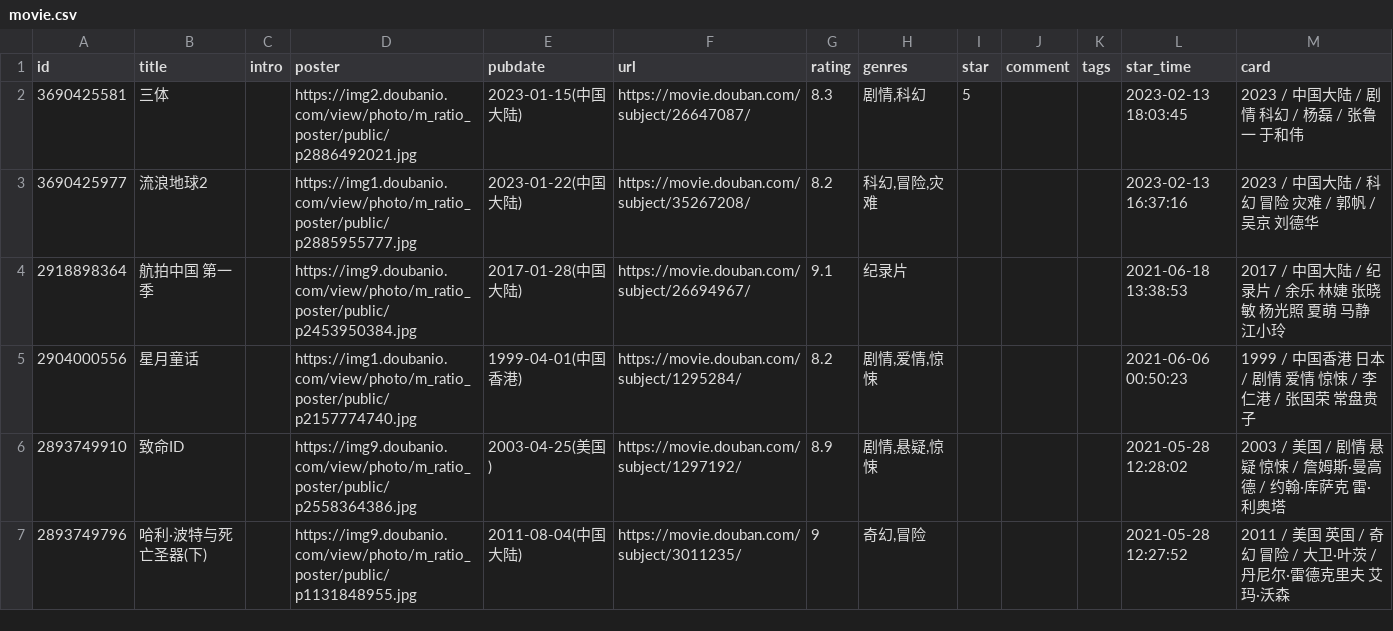
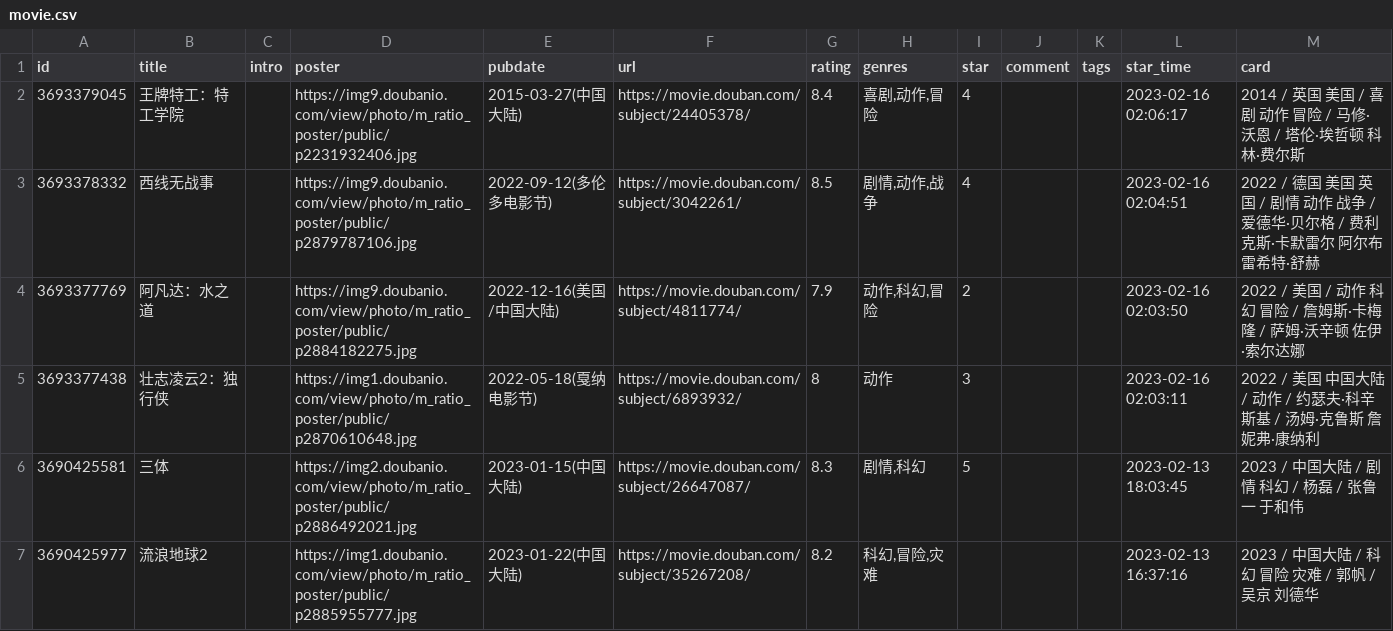
Before and after one commit to liuchaowen/hugo-blog-papermod, a CSV file: data/douban/movie.csv, drawn as a sheet; only a part is shown; the shorter side is filled out with more unchanged rows; the diff names each change by its address in the sheet, - before the commit and + after, or states it on an @@ line.

Commit message:
chore: update douban data

```diff
--- a/data/douban/movie.csv
+++ b/data/douban/movie.csv
+row 2: 3693379045 | 王牌特工：特工学院 |  | https://img9.doubanio.com/view/photo/m_ratio_poster/public/p2231932406.jpg | 2015-03-27(中国大陆) | https://movie.douban.com/subject/24405378/ | 8.4 | 喜剧,动作,冒险 | 4 |  |  | 2023-02-16 02:06:17 | 2014 / 英国 美国 / 喜剧 动作 冒险 / 马修·沃恩 / 塔伦·埃哲顿 科林·费尔斯
+row 3: 3693378332 | 西线无战事 |  | https://img9.doubanio.com/view/photo/m_ratio_poster/public/p2879787106.jpg | 2022-09-12(多伦多电影节) | https://movie.douban.com/subject/3042261/ | 8.5 | 剧情,动作,战争 | 4 |  |  | 2023-02-16 02:04:51 | 2022 / 德国 美国 英国 / 剧情 动作 战争 / 爱德华·贝尔格 / 费利克斯·卡默雷尔 阿尔布雷希特·舒赫
+row 4: 3693377769 | 阿凡达：水之道 |  | https://img9.doubanio.com/view/photo/m_ratio_poster/public/p2884182275.jpg | 2022-12-16(美国/中国大陆) | https://movie.douban.com/subject/4811774/ | 7.9 | 动作,科幻,冒险 | 2 |  |  | 2023-02-16 02:03:50 | 2022 / 美国 / 动作 科幻 冒险 / 詹姆斯·卡梅隆 / 萨姆·沃辛顿 佐伊·索尔达娜
+row 5: 3693377438 | 壮志凌云2：独行侠 |  | https://img1.doubanio.com/view/photo/m_ratio_poster/public/p2870610648.jpg | 2022-05-18(戛纳电影节) | https://movie.douban.com/subject/6893932/ | 8 | 动作 | 3 |  |  | 2023-02-16 02:03:11 | 2022 / 美国 中国大陆 / 动作 / 约瑟夫·科辛斯基 / 汤姆·克鲁斯 詹妮弗·康纳利
```
